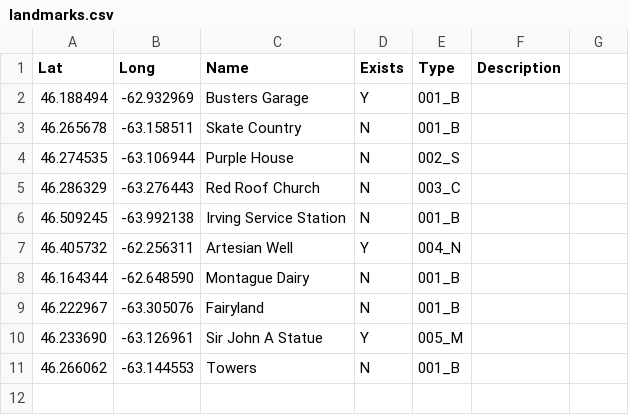
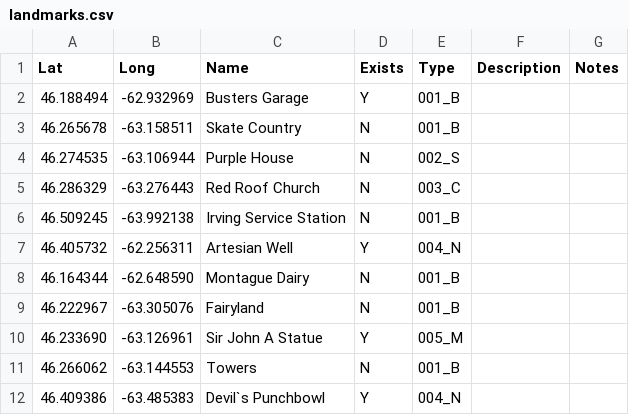
Before and after one commit to peidevs/OpenDataBookClub, a CSV file: data/sandbox/landmarks/landmarks.csv, drawn as a sheet; the diff names each change by its address in the sheet, - before the commit and + after, or states it on an @@ line.

Commit message:
Devils Punchbowl

```diff
--- a/data/sandbox/landmarks/landmarks.csv
+++ b/data/sandbox/landmarks/landmarks.csv
-G1: (empty)
+G1: Notes
+row 12: 46.409386 | -63.485383 | Devil`s Punchbowl | Y | 004_N
```
Also changed, not shown: 1 other file.
